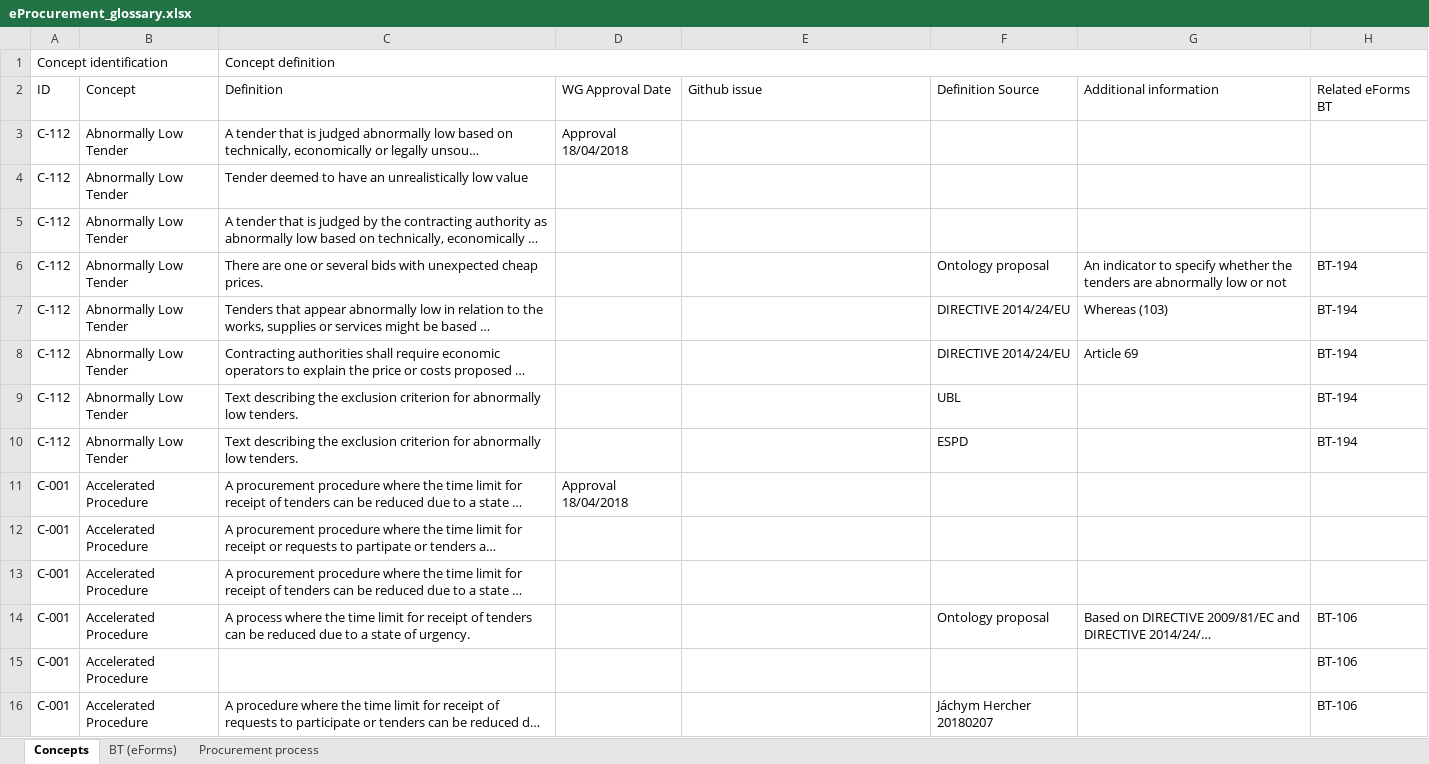
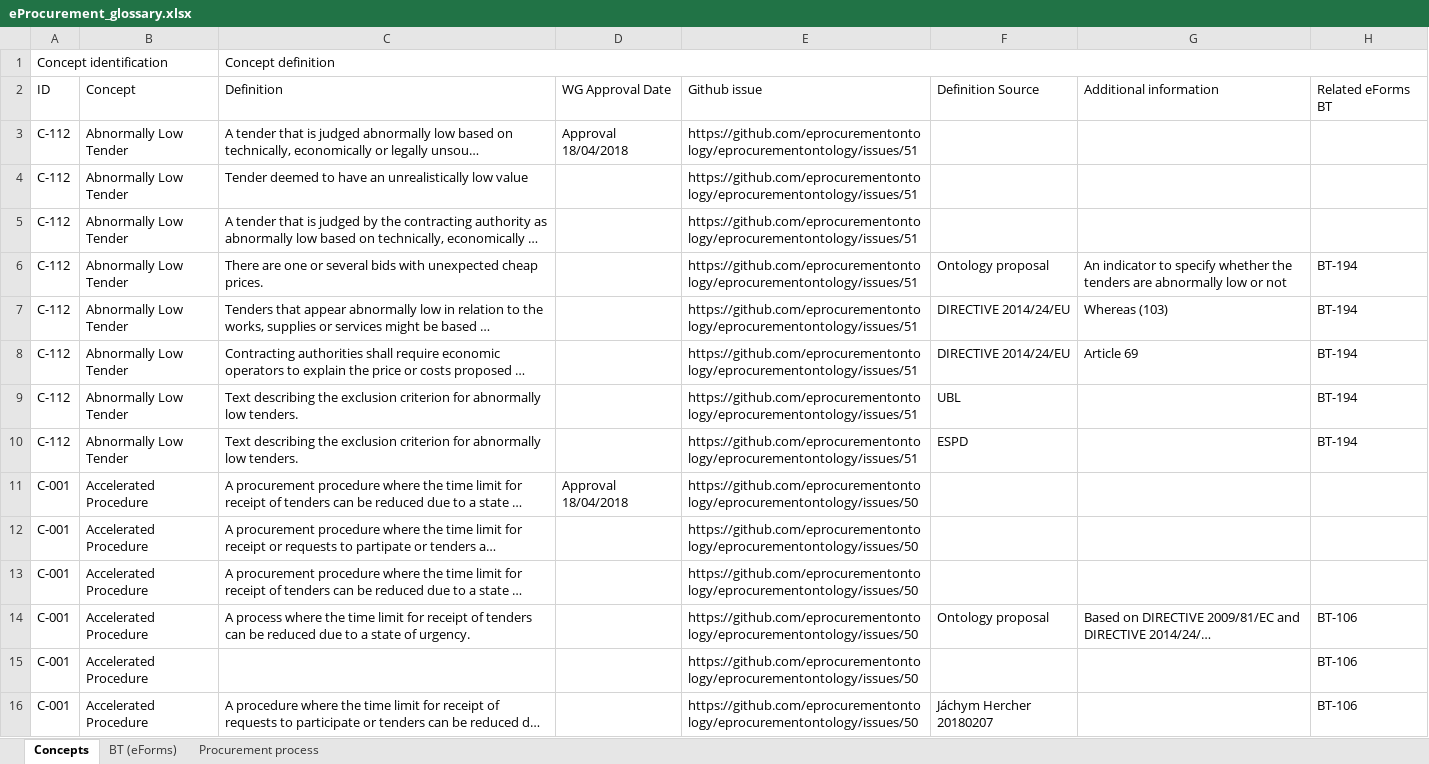
Before and after one commit to OP-TED/ePO, an Excel workbook: v2.0.0/02_IR_DED/eProcurement_glossary.xlsx, sheet Concepts, drawn as a sheet; only a part is shown; long unchanged cells end in …; values as stored, in another font and other column widths than the file's, no cell formats; conditional formats not drawn; the diff covers the shown part only; the diff names each change by its address in the sheet, - before the commit and + after, or states it on an @@ line.

Commit message:
Update glossary version.

```diff
--- a/v2.0.0/02_IR_DED/eProcurement_glossary.xlsx (sheet Concepts)
+++ b/v2.0.0/02_IR_DED/eProcurement_glossary.xlsx (sheet Concepts)
-E3:E10: (empty)
+E3:E10: https://github.com/eprocurementontology/eprocurementontology/issues/51
-E11:E16: (empty)
+E11:E16: https://github.com/eprocurementontology/eprocurementontology/issues/50
```
Also changed, not shown: 7 added rows and 274 edited cells elsewhere in this sheet, cell formats, formulas that keep their value.
